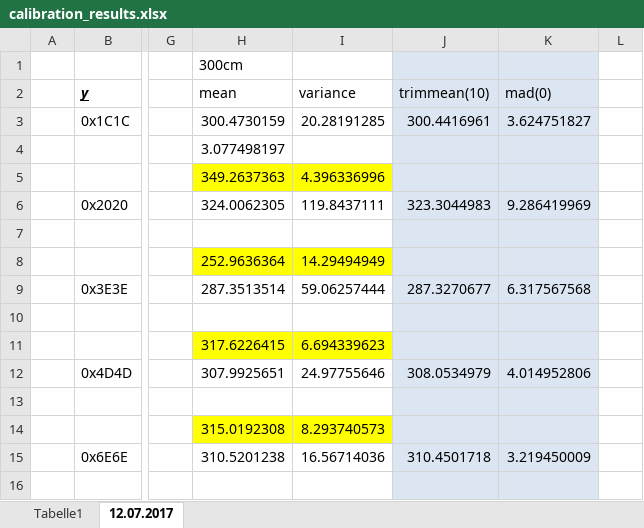
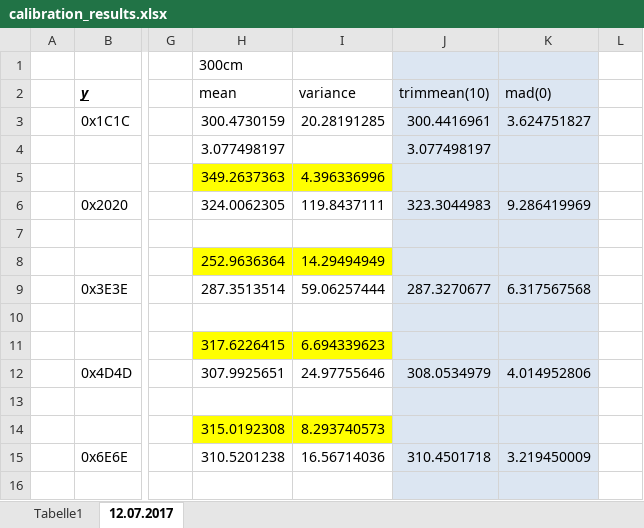
Before and after one commit to yitong-quan/thesis_indoorLocalization, an Excel workbook: communicate_with_basis_station_in_matlab/calibrations/calibration_results.xlsx, sheet 12.07.2017, drawn as a sheet; only a part is shown, gaps mark what is left out; values as stored, in another font and other column widths than the file's, no borders; the diff names each change by its address in the sheet, - before the commit and + after, or states it on an @@ line.

```diff
--- a/communicate_with_basis_station_in_matlab/calibrations/calibration_results.xlsx (sheet 12.07.2017)
+++ b/communicate_with_basis_station_in_matlab/calibrations/calibration_results.xlsx (sheet 12.07.2017)
-J4: (empty)
+J4: 3.077498197
```
Also changed, not shown: 13 other files.
